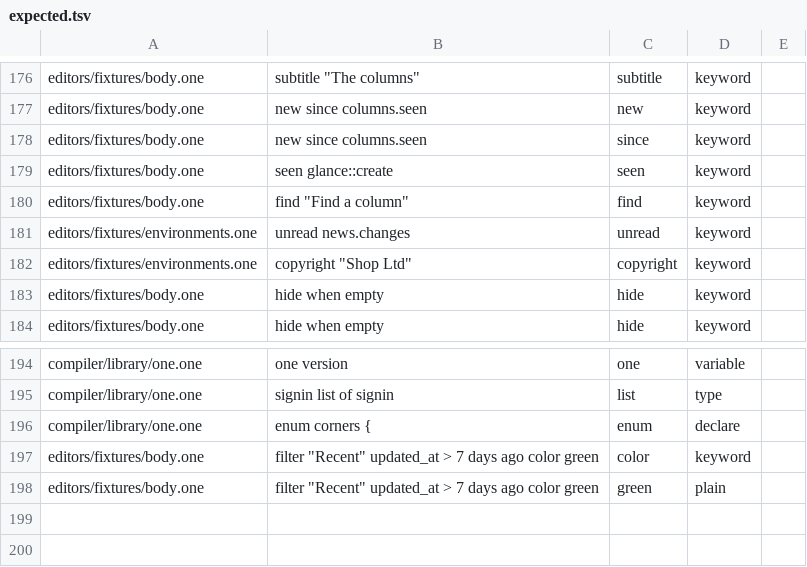
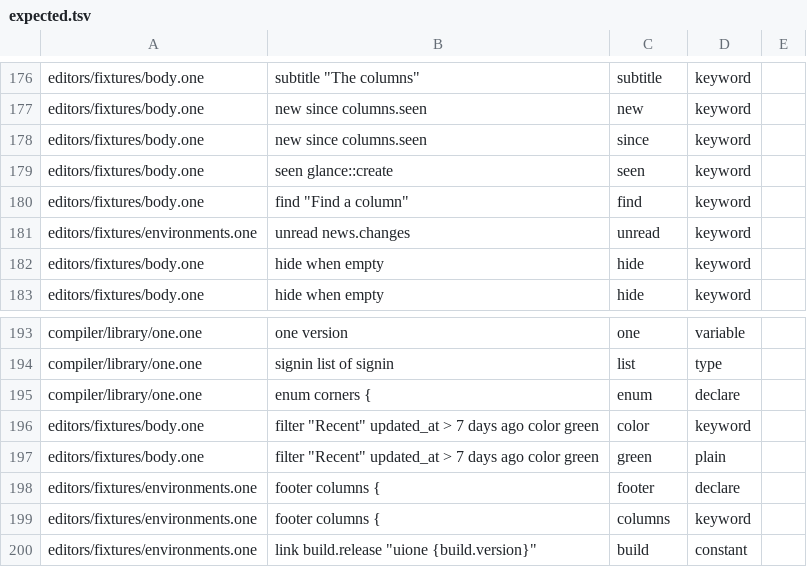
Before and after one commit to da0x/uione, a TSV file: editors/expected.tsv, drawn as a sheet; only a part is shown, gaps mark what is left out.

Commit message:
A site's footer is declared with a screen's items, and copyright is no longer the compiler's
- footer { ... } is drawn at the foot of every page, with text, links and
  sections of them; footer columns puts each section in a column. A site has
  one, or none.
- Text can say {year}, {build.version} and {build.commit}, and link words as
  Markdown does, [Ada Lovelace](https://...). link build.release goes to the
  uione release's notes, and link build.source to the commit in the site's
  repository, unlinked where that isn't known, and not shown without a commit.
- The copyright setting is gone from the library; one upgrade moves it into a
  footer below the project block, with what the site was built from.

```diff
--- a/editors/expected.tsv
+++ b/editors/expected.tsv
@@ -201,3 +201,2 @@ editors/fixtures/body.one	find "Find a column"	find	keyword
 editors/fixtures/environments.one	unread  news.changes	unread	keyword
-editors/fixtures/environments.one	copyright  "Shop Ltd"	copyright	keyword
 editors/fixtures/body.one	hide when empty	hide	keyword
@@ -218 +217,4 @@ editors/fixtures/body.one	filter "Recent" updated_at > 7 days ago  color green	c
 editors/fixtures/body.one	filter "Recent" updated_at > 7 days ago  color green	green	plain
+editors/fixtures/environments.one	footer columns {	footer	declare
+editors/fixtures/environments.one	footer columns {	columns	keyword
+editors/fixtures/environments.one	link build.release "uione {build.version}"	build	constant
```
Also changed, not shown: 25 other files.
